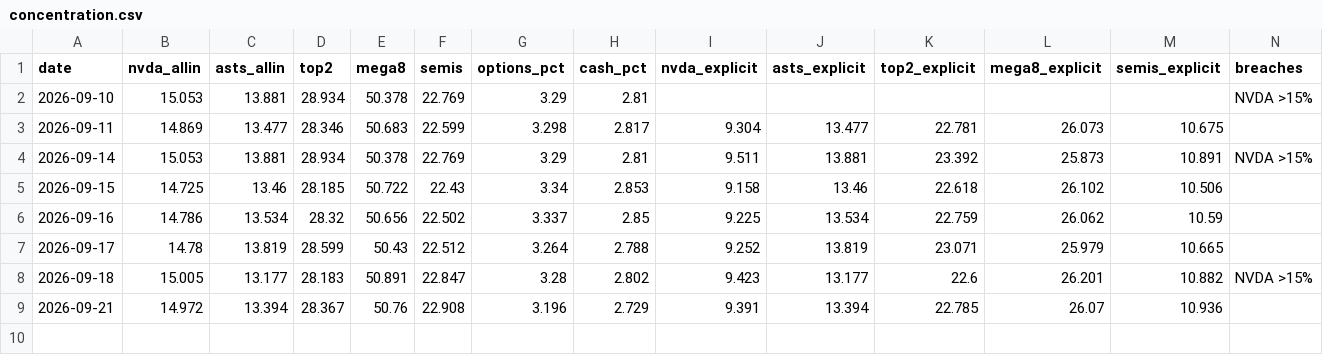
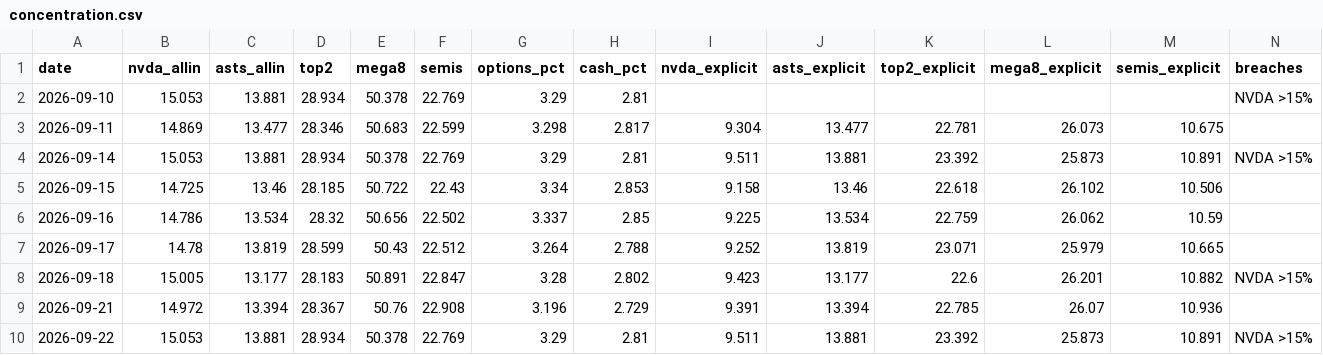
Before and after one commit to dmartindem/portfolio-automation, a CSV file: data/concentration.csv, drawn as a sheet; the diff names each change by its address in the sheet, - before the commit and + after, or states it on an @@ line.

```diff
--- a/data/concentration.csv
+++ b/data/concentration.csv
+row 10: 2026-09-22 | 15.053 | 13.881 | 28.934 | 50.378 | 22.769 | 3.29 | 2.81 | 9.511 | 13.881 | 23.392 | 25.873 | 10.891 | NVDA >15%
```
Also changed, not shown: data/movers.csv, data/prices.csv, 1 other file.
